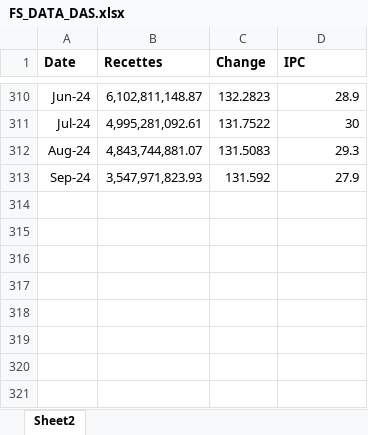
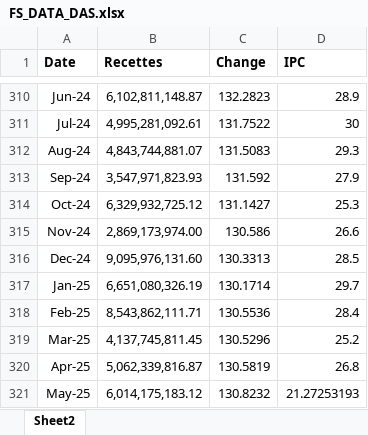
Before and after one commit to SENKcodes/PREVISION_DAS1, an Excel workbook: FS_DATA_DAS.xlsx, sheet Sheet2, drawn as a sheet; only a part is shown, gaps mark what is left out; values as stored, in another font and other column widths than the file's, no borders; the diff names each change by its address in the sheet, - before the commit and + after, or states it on an @@ line.

```diff
--- a/FS_DATA_DAS.xlsx (sheet Sheet2)
+++ b/FS_DATA_DAS.xlsx (sheet Sheet2)
+row 314: Oct-24 | 6,329,932,725.12 | 131.1427 | 25.3
+row 315: Nov-24 | 2,869,173,974.00 | 130.586 | 26.6
+row 316: Dec-24 | 9,095,976,131.60 | 130.3313 | 28.5
+row 317: Jan-25 | 6,651,080,326.19 | 130.1714 | 29.7
+row 318: Feb-25 | 8,543,862,111.71 | 130.5536 | 28.4
+row 319: Mar-25 | 4,137,745,811.45 | 130.5296 | 25.2
+row 320: Apr-25 | 5,062,339,816.87 | 130.5819 | 26.8
+row 321: May-25 | 6,014,175,183.12 | 130.8232 | 21.27253193
```
Also changed, not shown: 19 other files.
